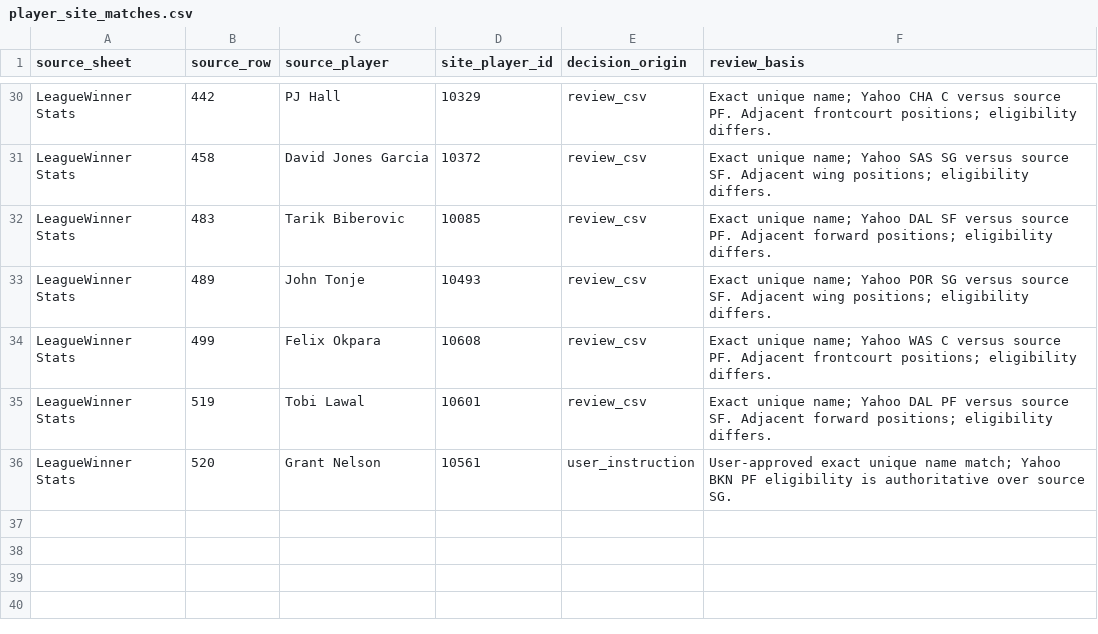
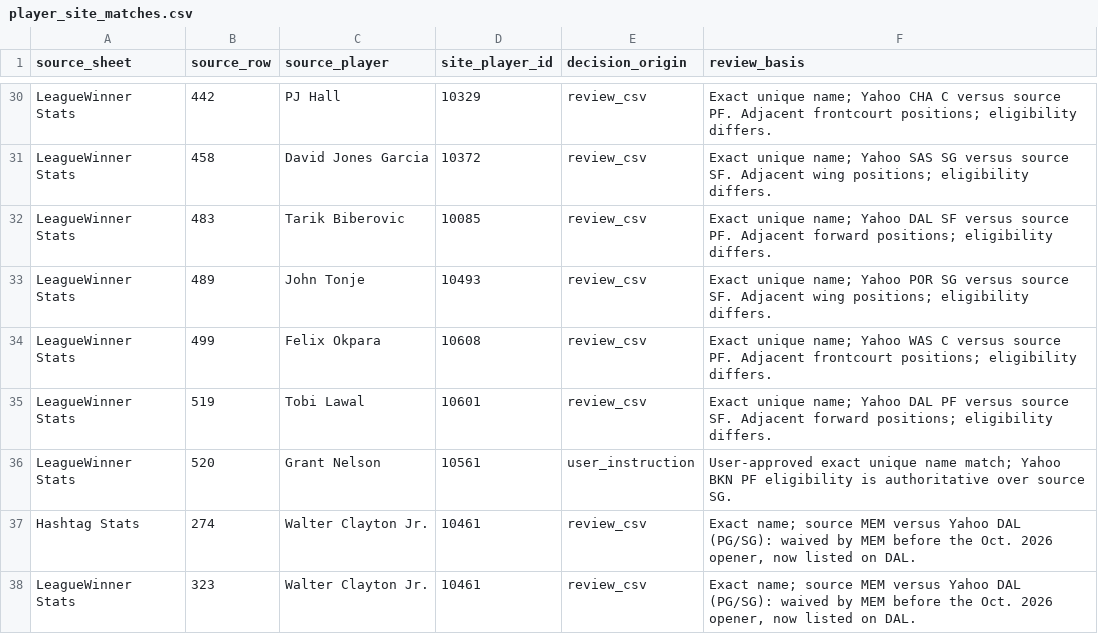
Before and after one commit to ishaanag/fantasy-dashboard, a CSV file: data/inputs/player_site_matches.csv, drawn as a sheet; only a part is shown, gaps mark what is left out; the diff names each change by its address in the sheet, - before the commit and + after, or states it on an @@ line.

```diff
--- a/data/inputs/player_site_matches.csv
+++ b/data/inputs/player_site_matches.csv
+row 37: Hashtag Stats | 274 | Walter Clayton Jr. | 10461 | review_csv | Exact name; source MEM versus Yahoo DAL (PG/SG): waived by MEM before the Oct. 2026 opener, now listed on DAL.
+row 38: LeagueWinner Stats | 323 | Walter Clayton Jr. | 10461 | review_csv | Exact name; source MEM versus Yahoo DAL (PG/SG): waived by MEM before the Oct. 2026 opener, now listed on DAL.
```
Also changed, not shown: 4 other files.
